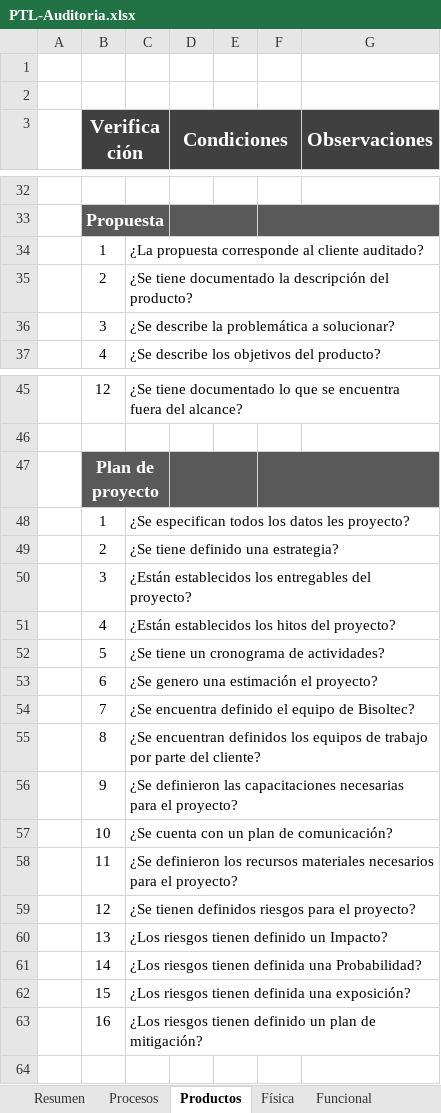
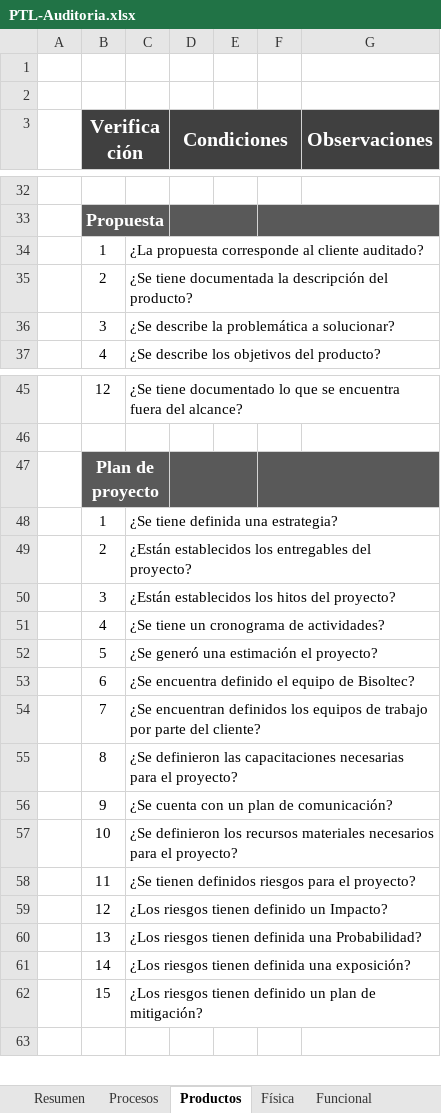
Before and after one commit to jovannyzepeda/Bisoltec, an Excel workbook: Organizacional/05/PTL-Auditoria.xlsx, sheet Productos, drawn as a sheet; only a part is shown, gaps mark what is left out; values as stored, in another font and other column widths than the file's, no borders; charts and pictures and conditional formats not drawn; removed rows and columns are numbered as before the commit, all else as after; the diff names each change by its address in the sheet, - before the commit and + after, or states it on an @@ line.

Commit message:
Added files via upload
Plantilla actualizada

```diff
--- a/Organizacional/05/PTL-Auditoria.xlsx (sheet Productos)
+++ b/Organizacional/05/PTL-Auditoria.xlsx (sheet Productos)
-C35: ¿Se tiene documentado la descripción…
+C35: ¿Se tiene documentada la descripción…
-C48: ¿Se especifican todos los datos les proyecto?
+C48: ¿Se tiene definida una estrategia?
-row 49:  | 2 | ¿Se tiene definido una estrategia?
-B49 (Verificación): 3
+B49 (Verificación): 2
-B50 (Verificación): 4
+B50 (Verificación): 3
-B51 (Verificación): 5
+B51 (Verificación): 4
-row 53:  | 6 | ¿Se genero una estimación el proyecto?
+row 52:  | 5 | ¿Se generó una estimación el proyecto?
-B53 (Verificación): 7
+B53 (Verificación): 6
-B54 (Verificación): 8
+B54 (Verificación): 7
-B55 (Verificación): 9
+B55 (Verificación): 8
-B56 (Verificación): 10
+B56 (Verificación): 9
-B57 (Verificación): 11
+B57 (Verificación): 10
-B58 (Verificación): 12
+B58 (Verificación): 11
-B59 (Verificación): 13
+B59 (Verificación): 12
-B60 (Verificación): 14
+B60 (Verificación): 13
-B61 (Verificación): 15
+B61 (Verificación): 14
-B62 (Verificación): 16
+B62 (Verificación): 15
```
Also changed, not shown: formulas that keep their value, charts or pictures.
